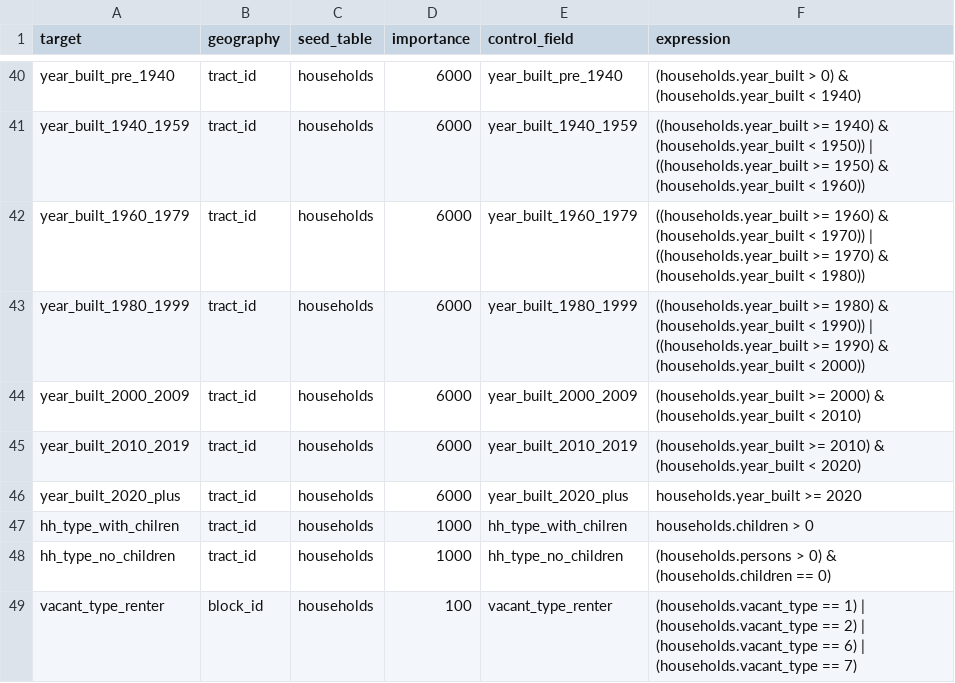
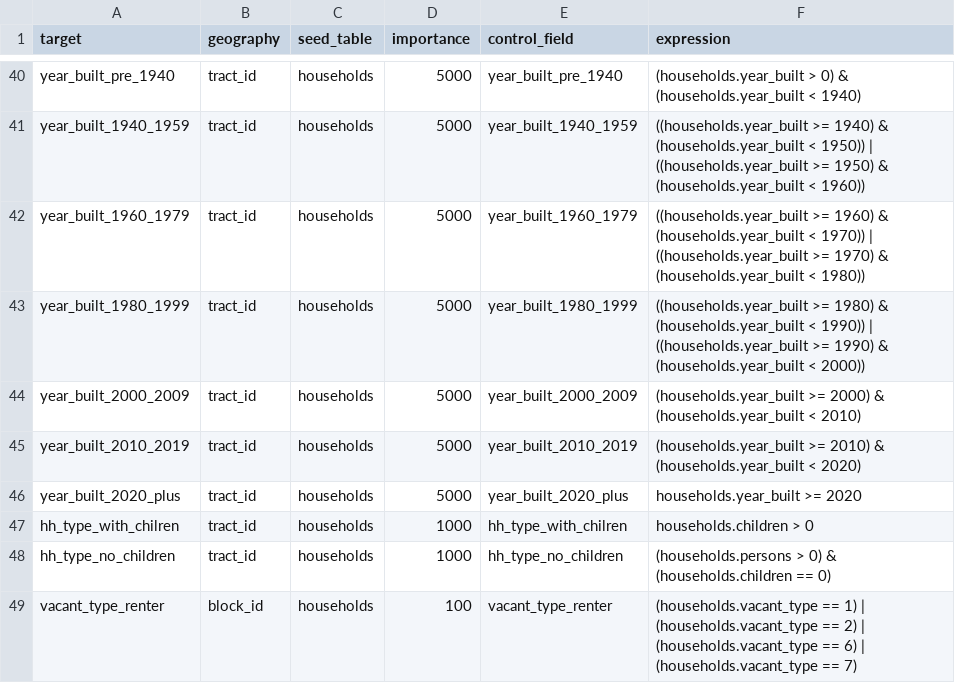
Before and after one commit to psrc/mazpop, a CSV file: projects/example_project/popsim_base_year/configs/controls.csv, drawn as a sheet; only a part is shown, gaps mark what is left out; the diff covers the shown part only; the diff names each change by its address in the sheet, - before the commit and + after, or states it on an @@ line.

```diff
--- a/projects/example_project/popsim_base_year/configs/controls.csv
+++ b/projects/example_project/popsim_base_year/configs/controls.csv
-D40:D46 (importance): 6000
+D40:D46 (importance): 5000
```
Also changed, not shown: 32 edited cells elsewhere in this file, projects/example_project/configs/calibration_data_expressions.csv, projects/example_project/configs/post_popsim_expressions.csv, 4 other files.
